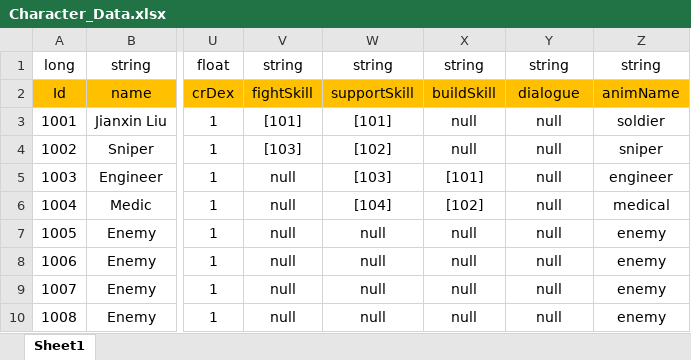
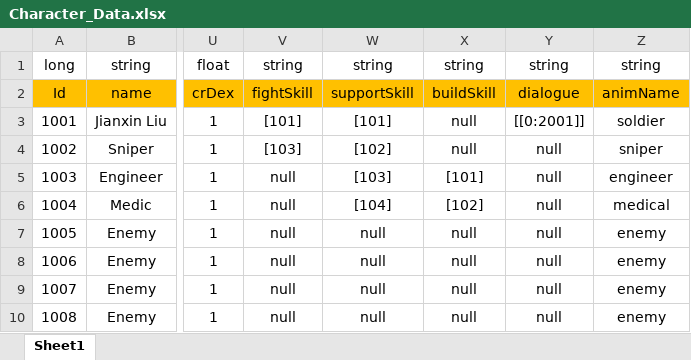
Before and after one commit to Chuyang1996/Nameless_Temp, an Excel workbook: GameDesign/ExcelData/Character_Data.xlsx, sheet Sheet1, drawn as a sheet; only a part is shown, gaps mark what is left out; values as stored, in another font and other column widths than the file's, no borders; the diff names each change by its address in the sheet, - before the commit and + after, or states it on an @@ line.

```diff
--- a/GameDesign/ExcelData/Character_Data.xlsx (sheet Sheet1)
+++ b/GameDesign/ExcelData/Character_Data.xlsx (sheet Sheet1)
-Y3: null
+Y3: [[0:2001]]
```
Also changed, not shown: GameDesign/ExcelData/DialogueGroup_Data.xlsx, GameDesign/ExcelData/Dialogue_Data.xlsx, 31 other files.
